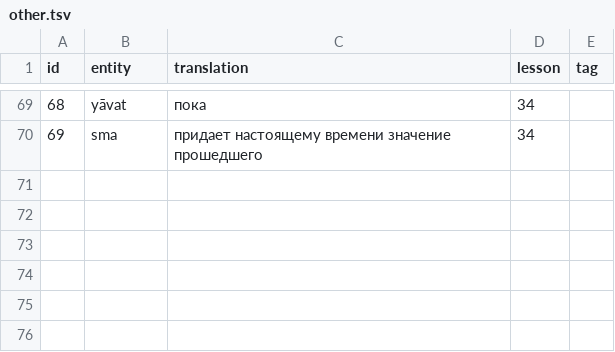
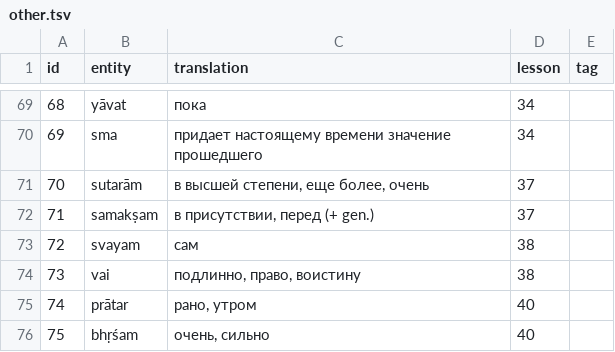
Before and after one commit to gasyoun/buhler-sanskrit-book, a TSV file: src/dictionary/other.tsv, drawn as a sheet; only a part is shown, gaps mark what is left out; the diff names each change by its address in the sheet, - before the commit and + after, or states it on an @@ line.

```diff
--- a/src/dictionary/other.tsv
+++ b/src/dictionary/other.tsv
+row 71: 70 | sutarām | в высшей степени, еще более, очень | 37
+row 72: 71 | samakṣam | в присутствии, перед (+ gen.) | 37
+row 73: 72 | svayam | сам | 38
+row 74: 73 | vai | подлинно, право, воистину | 38
+row 75: 74 | prātar | рано, утром | 40
+row 76: 75 | bhṛśam | очень, сильно | 40
```
Also changed, not shown: src/dictionary/adjective.tsv, src/dictionary/noun.tsv, 6 other files.
